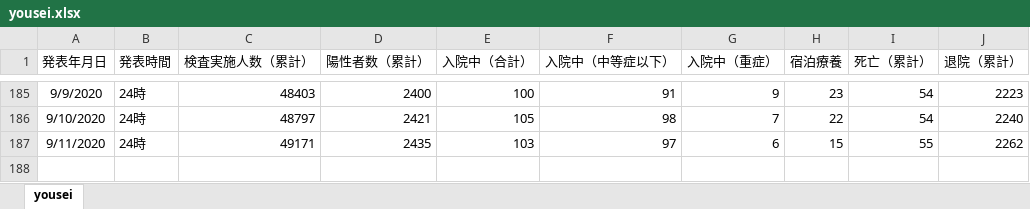
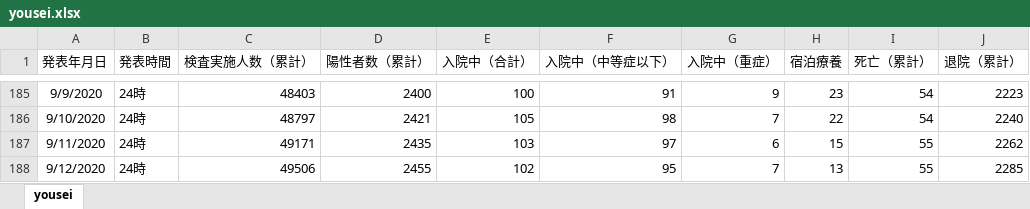
Before and after one commit to stop-covid19-hyogo/covid19-scraping, an Excel workbook: yousei.xlsx, sheet yousei, drawn as a sheet; only a part is shown, gaps mark what is left out; values as stored, in another font and other column widths than the file's, no borders; the diff names each change by its address in the sheet, - before the commit and + after, or states it on an @@ line.

```diff
--- a/yousei.xlsx (sheet yousei)
+++ b/yousei.xlsx (sheet yousei)
+row 188: 9/12/2020 | 24時 | 49506 | 2455 | 102 | 95 | 7 | 13 | 55 | 2285
```
Also changed, not shown: pcr.xlsx, 15 other files.
